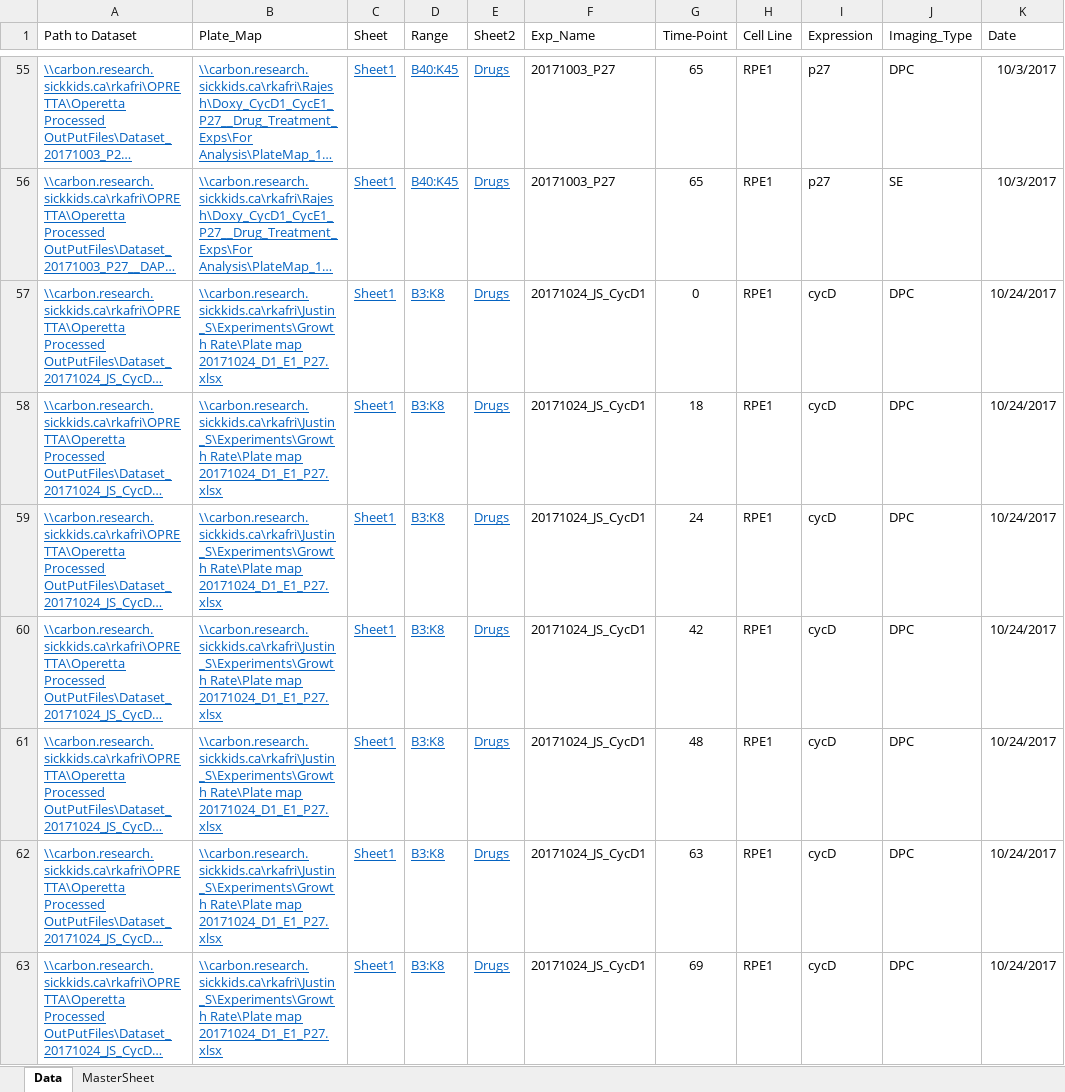
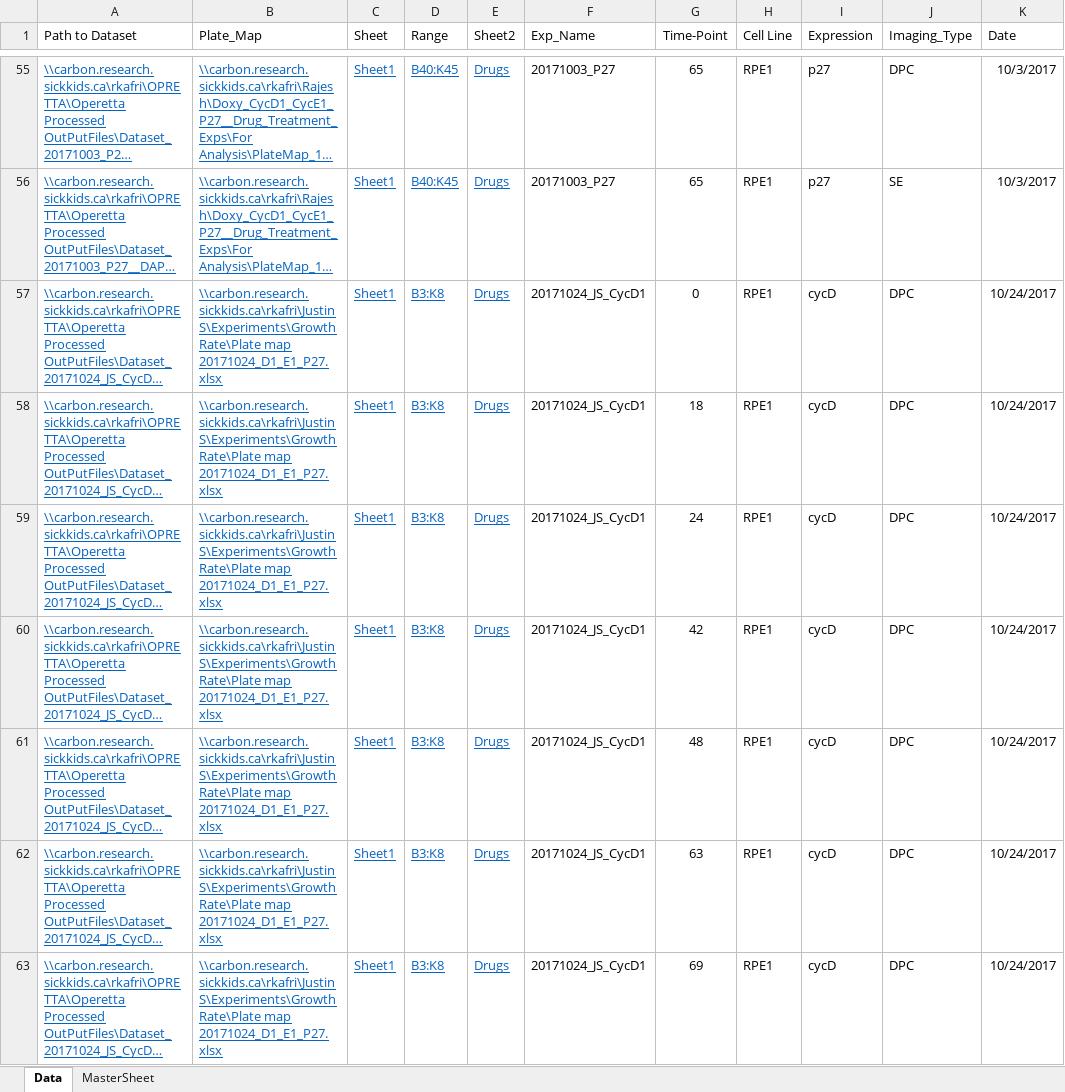
Before and after one commit to singjc/Cell-Cycle-Length-from-DPC-Images, an Excel workbook: Datasetv2.xlsx, sheet Data, drawn as a sheet; only a part is shown, gaps mark what is left out; long unchanged cells end in …; values as stored, in another font and other column widths than the file's, no borders; table styles not drawn; the diff covers the shown part only; the diff names each change by its address in the sheet, - before the commit and + after, or states it on an @@ line.

```diff
--- a/Datasetv2.xlsx (sheet Data)
+++ b/Datasetv2.xlsx (sheet Data)
-B57:B63 (Plate_Map): \\carbon.research.sickkids.ca\rkafri\Justin_S\Experiments\Growth Rate\Plate map…
+B57:B63 (Plate_Map): \\carbon.research.sickkids.ca\rkafri\Justin S\Experiments\Growth Rate\Plate map…
```
Also changed, not shown: 18 removed rows and 48 edited cells elsewhere in this sheet, 15 other files.
